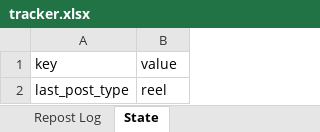
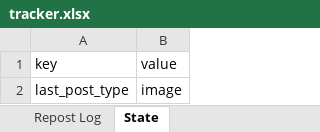
Before and after one commit to mahaboob9143/Insta-YT-Bot-TrueLove, an Excel workbook: data/tracker.xlsx, sheet State, drawn as a sheet; values as stored, in another font and other column widths than the file's, no borders; the diff names each change by its address in the sheet, - before the commit and + after, or states it on an @@ line.

```diff
--- a/data/tracker.xlsx (sheet State)
+++ b/data/tracker.xlsx (sheet State)
-B2: reel
+B2: image
```
Also changed, not shown: sheet Repost Log.
